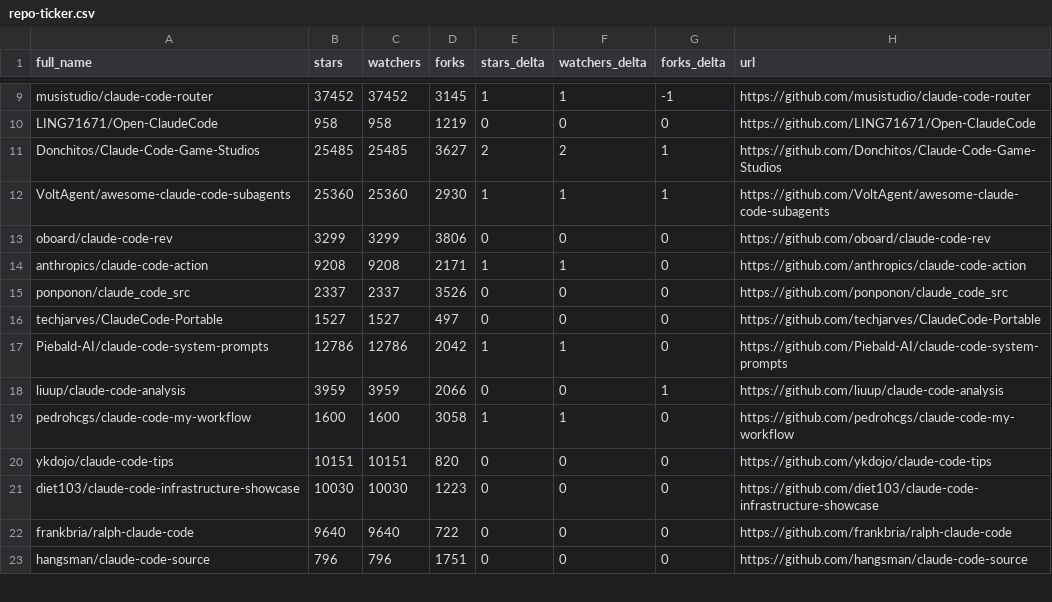
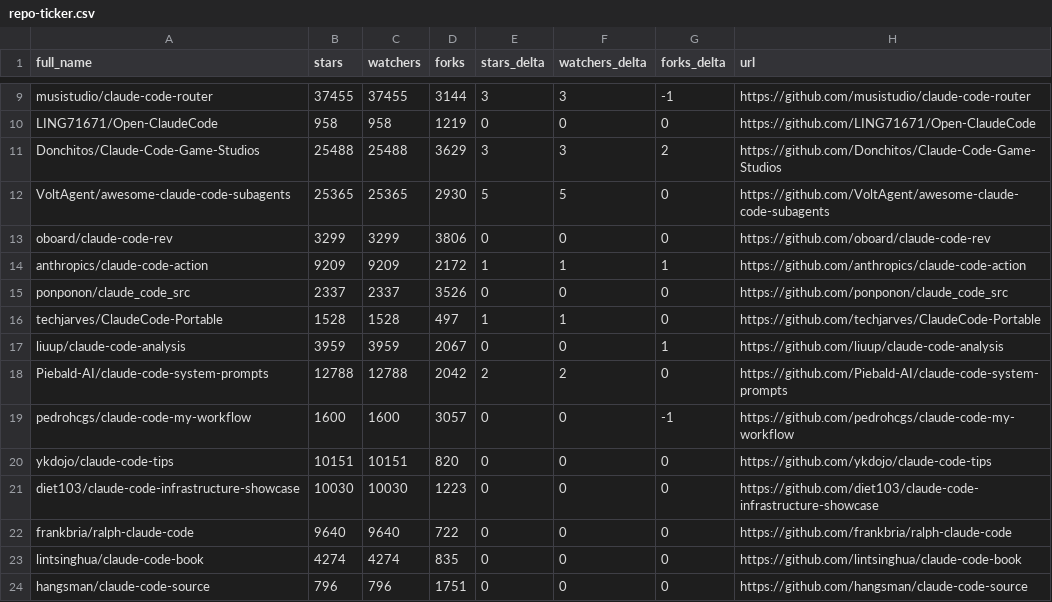
Before and after one commit to itsdarklikehell/awesome-claude-code, a CSV file: data/repo-ticker.csv, drawn as a sheet; only a part is shown, gaps mark what is left out; removed rows and columns are numbered as before the commit, all else as after; the diff covers the shown part only; the diff names each change by its address in the sheet, - before the commit and + after, or states it on an @@ line.

```diff
--- a/data/repo-ticker.csv
+++ b/data/repo-ticker.csv
-B9 (stars): 37452
+B9 (stars): 37455
-C9 (watchers): 37452
+C9 (watchers): 37455
-D9 (forks): 3145
+D9 (forks): 3144
-E9 (stars_delta): 1
+E9 (stars_delta): 3
-F9 (watchers_delta): 1
+F9 (watchers_delta): 3
-B11 (stars): 25485
+B11 (stars): 25488
-C11 (watchers): 25485
+C11 (watchers): 25488
-D11 (forks): 3627
+D11 (forks): 3629
-E11 (stars_delta): 2
+E11 (stars_delta): 3
-F11 (watchers_delta): 2
+F11 (watchers_delta): 3
-G11 (forks_delta): 1
+G11 (forks_delta): 2
-B12 (stars): 25360
+B12 (stars): 25365
-C12 (watchers): 25360
+C12 (watchers): 25365
-E12 (stars_delta): 1
+E12 (stars_delta): 5
-F12 (watchers_delta): 1
+F12 (watchers_delta): 5
-G12 (forks_delta): 1
+G12 (forks_delta): 0
-B14 (stars): 9208
+B14 (stars): 9209
-C14 (watchers): 9208
+C14 (watchers): 9209
-D14 (forks): 2171
+D14 (forks): 2172
-G14 (forks_delta): 0
+G14 (forks_delta): 1
-B16 (stars): 1527
+B16 (stars): 1528
-C16 (watchers): 1527
+C16 (watchers): 1528
-E16 (stars_delta): 0
+E16 (stars_delta): 1
-F16 (watchers_delta): 0
+F16 (watchers_delta): 1
-row 17: Piebald-AI/claude-code-system-prompts | 12786 | 12786 | 2042 | 1 | 1 | 0 | https://github.com/Piebald-AI/claude-code-system-prompts
-D17 (forks): 2066
+D17 (forks): 2067
+row 18: Piebald-AI/claude-code-system-prompts | 12788 | 12788 | 2042 | 2 | 2 | 0 | https://github.com/Piebald-AI/claude-code-system-prompts
-D19 (forks): 3058
+D19 (forks): 3057
-E19 (stars_delta): 1
+E19 (stars_delta): 0
-F19 (watchers_delta): 1
+F19 (watchers_delta): 0
-G19 (forks_delta): 0
+G19 (forks_delta): -1
@@ row 24 moved to row 23: lintsinghua/claude-code-book @@
```
Also changed, not shown: 2 added rows, 2 removed rows, 3 moved rows and 102 edited cells elsewhere in this file, 2 other files.
